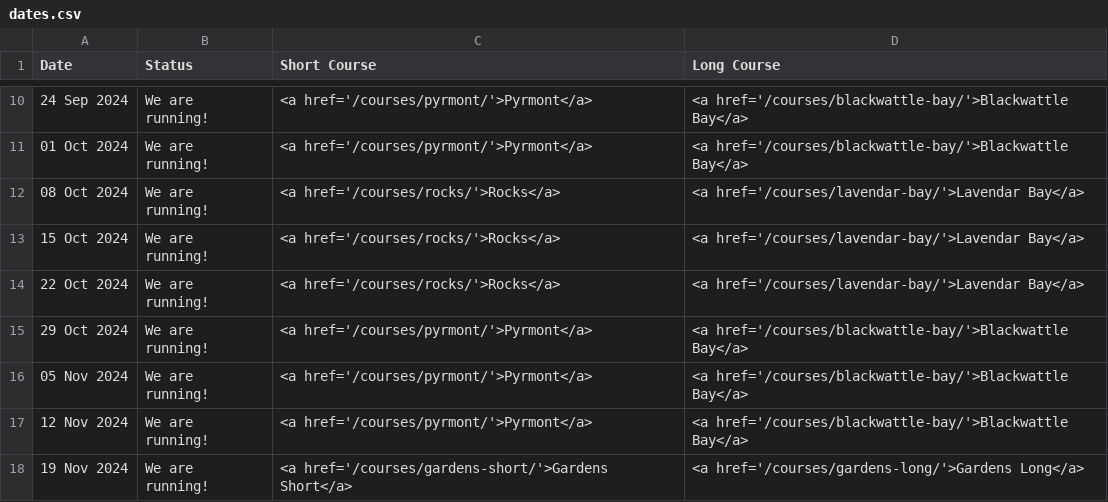
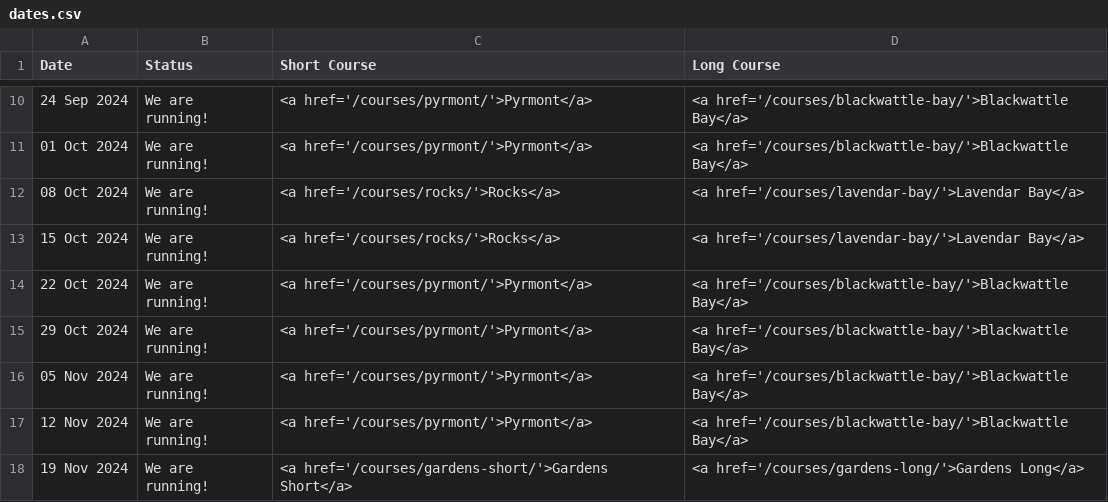
Before and after one commit to rwkura/rwkura.github.io, a CSV file: _data/dates.csv, drawn as a sheet; only a part is shown, gaps mark what is left out.

Commit message:
22 oct update

```diff
--- a/_data/dates.csv
+++ b/_data/dates.csv
@@ -13,3 +13,3 @@
 15 Oct 2024,We are running!,<a href='/courses/rocks/'>Rocks</a>,<a href='/courses/lavendar-bay/'>Lavendar Bay</a>
-22 Oct 2024,We are running!,<a href='/courses/rocks/'>Rocks</a>,<a href='/courses/lavendar-bay/'>Lavendar Bay</a>
+22 Oct 2024,We are running!,<a href='/courses/pyrmont/'>Pyrmont</a>,<a href='/courses/blackwattle-bay/'>Blackwattle Bay</a>
 29 Oct 2024,We are running!,<a href='/courses/pyrmont/'>Pyrmont</a>,<a href='/courses/blackwattle-bay/'>Blackwattle Bay</a>
```
